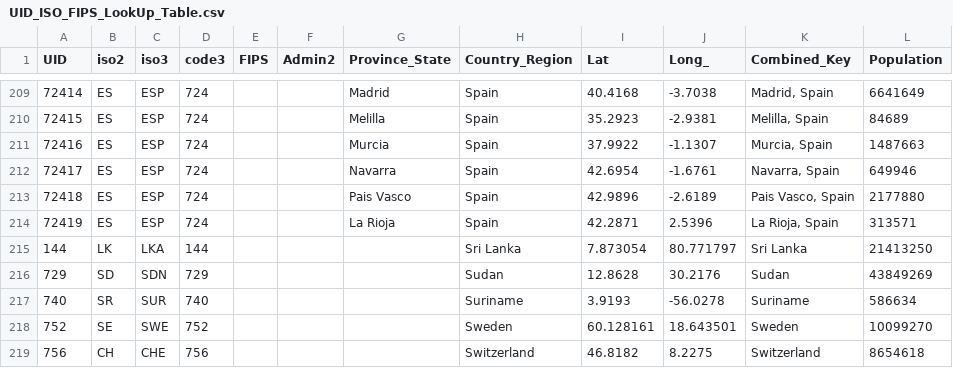
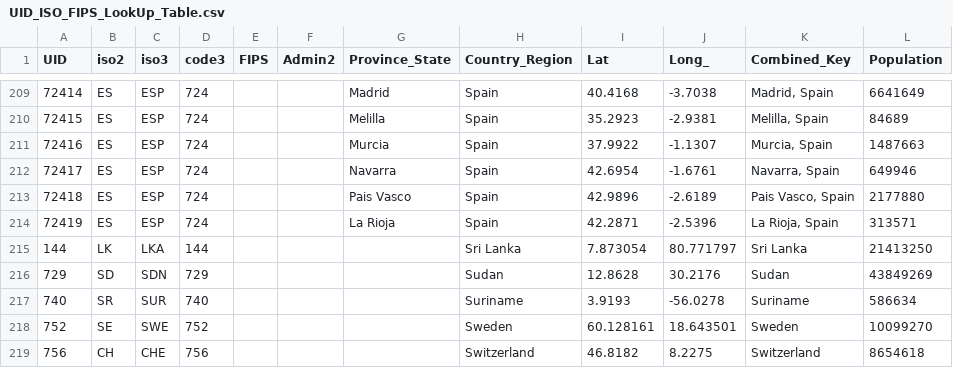
Before and after one commit to RajarsiGit/Covid19_Daily_Updates, a CSV file: data/csse_covid_19_data/UID_ISO_FIPS_LookUp_Table.csv, drawn as a sheet; only a part is shown, gaps mark what is left out; the diff covers the shown part only.

```diff
--- a/data/csse_covid_19_data/UID_ISO_FIPS_LookUp_Table.csv
+++ b/data/csse_covid_19_data/UID_ISO_FIPS_LookUp_Table.csv
@@ -213,3 +213,3 @@ UID,iso2,iso3,code3,FIPS,Admin2,Province_State,Country_Region,Lat,Long_,Combined
 72418,ES,ESP,724,,,Pais Vasco,Spain,42.9896,-2.6189,"Pais Vasco, Spain",2177880
-72419,ES,ESP,724,,,La Rioja,Spain,42.2871,2.5396,"La Rioja, Spain",313571
+72419,ES,ESP,724,,,La Rioja,Spain,42.2871,-2.5396,"La Rioja, Spain",313571
 144,LK,LKA,144,,,,Sri Lanka,7.873054,80.771797,Sri Lanka,21413250
```
Also changed, not shown: 45 edited cells elsewhere in this file, data/csse_covid_19_data/csse_covid_19_time_series/Errata.csv, data/csse_covid_19_data/csse_covid_19_time_series/time_series_covid19_confirmed_global.csv, 24 other files.
